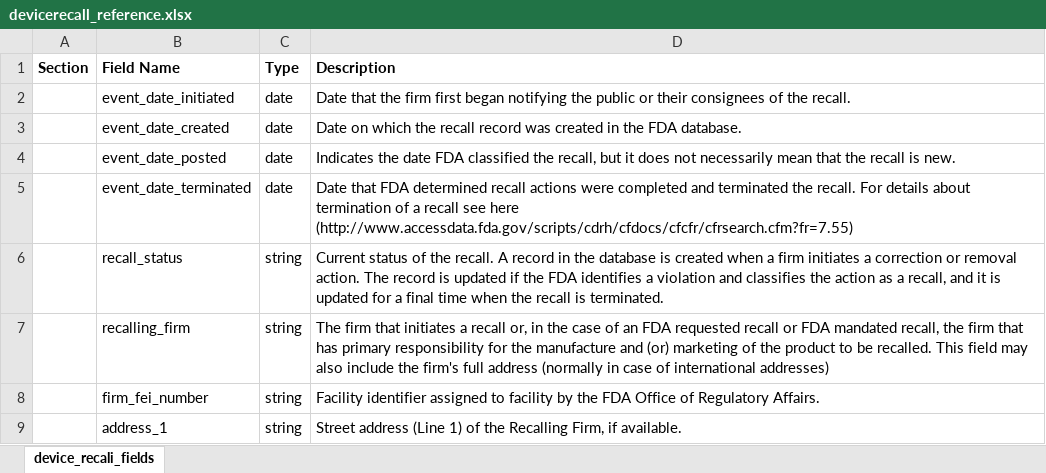
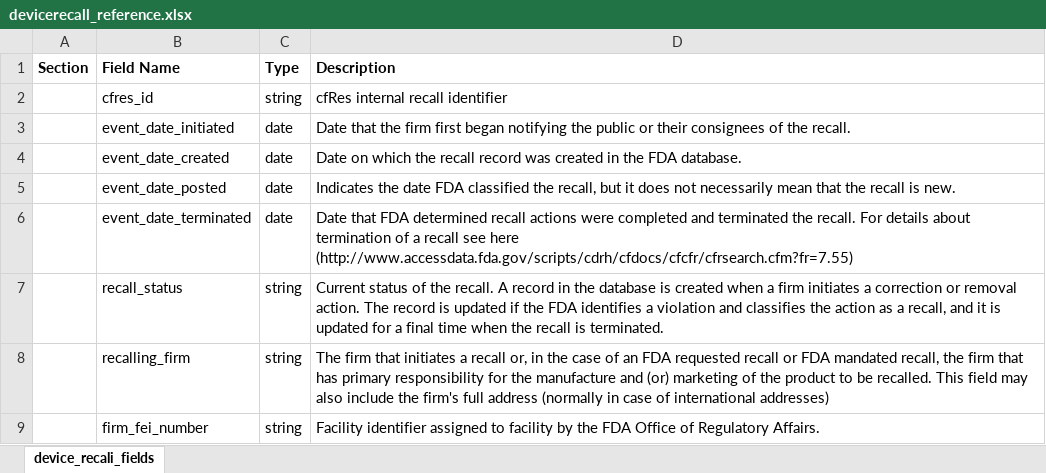
Before and after one commit to FDA/open.fda.gov, an Excel workbook: static/fields/devicerecall_reference.xlsx, sheet device_recali_fields, drawn as a sheet; only a part is shown; the shorter side is filled out with more unchanged rows; values as stored, in another font and other column widths than the file's, no borders; the diff names each change by its address in the sheet, - before the commit and + after, or states it on an @@ line.

Commit message:
Added `cfres_id` field to the Device Recalls dataset: fixes https://github.com/FDA/openfda/issues/178

```diff
--- a/static/fields/devicerecall_reference.xlsx (sheet device_recali_fields)
+++ b/static/fields/devicerecall_reference.xlsx (sheet device_recali_fields)
+row 2:  | cfres_id | string | cfRes internal recall identifier
```
Also changed, not shown: 5 other files.
